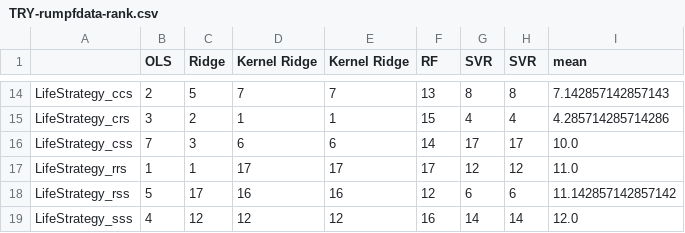
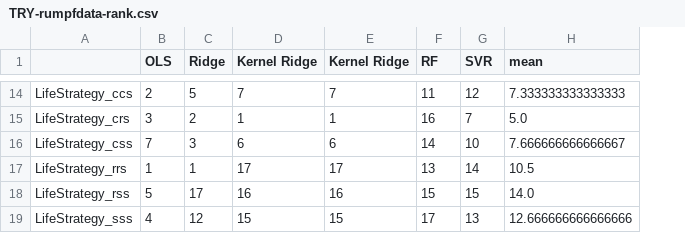
Before and after one commit to HuckleyLab/cc_traits, a CSV file: plots/TRY/TRY-rumpfdata-rank.csv, drawn as a sheet; only a part is shown, gaps mark what is left out; removed rows and columns are numbered as before the commit, all else as after; the diff covers the shown part only; the diff names each change by its address in the sheet, - before the commit and + after, or states it on an @@ line.

```diff
--- a/plots/TRY/TRY-rumpfdata-rank.csv
+++ b/plots/TRY/TRY-rumpfdata-rank.csv
-column H (SVR), rows 14-19: 8 | 4 | 17 | 12 | 6 | 14
-column I (mean), rows 14-19: 7.142857142857143 | 4.285714285714286 | 10.0 | 11.0 | 11.142857142857142 | 12.0
+column H (mean), rows 14-19: 7.333333333333333 | 5.0 | 7.666666666666667 | 10.5 | 14.0 | 12.666666666666666
-F14 (RF): 13
+F14 (RF): 11
-G14 (SVR): 8
+G14 (SVR): 12
-F15 (RF): 15
+F15 (RF): 16
-G15 (SVR): 4
+G15 (SVR): 7
-G16 (SVR): 17
+G16 (SVR): 10
-F17 (RF): 17
+F17 (RF): 13
-G17 (SVR): 12
+G17 (SVR): 14
-F18 (RF): 12
+F18 (RF): 15
-G18 (SVR): 6
+G18 (SVR): 15
-D19 (Kernel Ridge): 12
+D19 (Kernel Ridge): 15
-E19 (Kernel Ridge): 12
+E19 (Kernel Ridge): 15
-F19 (RF): 16
+F19 (RF): 17
-G19 (SVR): 14
+G19 (SVR): 13
```
Also changed, not shown: 29 edited cells elsewhere in this file, plots/marine-extendeddrop/triennialMarineData-extendeddrop-rank.csv, plots/plants5-extendedDrop/Alpine-Plants-extendeddrop-rank.csv, 39 other files.
